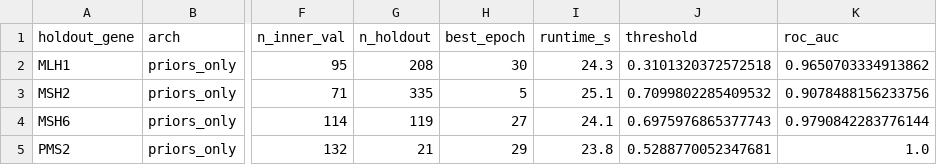
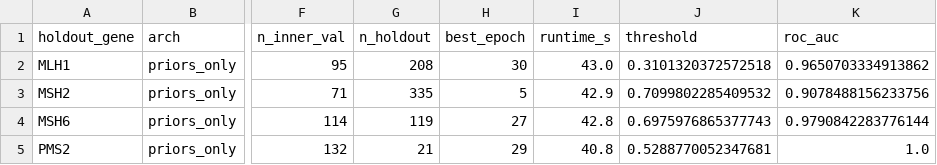
Before and after one commit to jvikramsrd/variant_pathogenicity_dl, a CSV file: data/processed/mmr_transfer_scratch/mmr_transfer_results_lopo.csv, drawn as a sheet; only a part is shown, gaps mark what is left out; the diff names each change by its address in the sheet, - before the commit and + after, or states it on an @@ line.

```diff
--- a/data/processed/mmr_transfer_scratch/mmr_transfer_results_lopo.csv
+++ b/data/processed/mmr_transfer_scratch/mmr_transfer_results_lopo.csv
-I2 (runtime_s): 24.3
+I2 (runtime_s): 43.0
-I3 (runtime_s): 25.1
+I3 (runtime_s): 42.9
-I4 (runtime_s): 24.1
+I4 (runtime_s): 42.8
-I5 (runtime_s): 23.8
+I5 (runtime_s): 40.8
```
Also changed, not shown: 1 other file.
